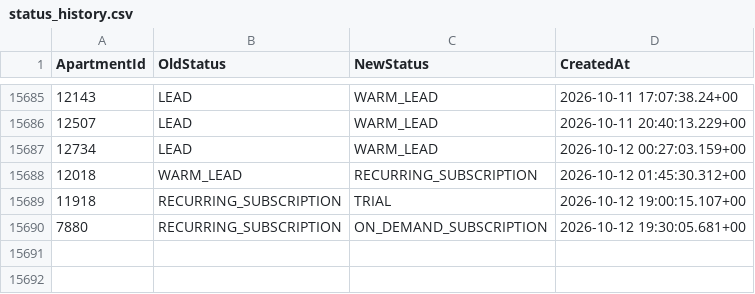
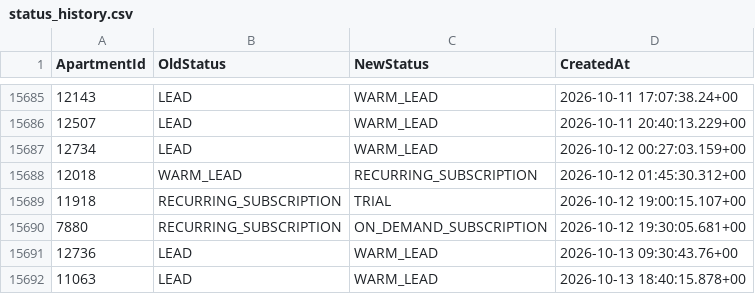
Before and after one commit to AryanGupta-Faireez/demand-dashboard, a CSV file: data/status_history.csv, drawn as a sheet; only a part is shown, gaps mark what is left out.

```diff
--- a/data/status_history.csv
+++ b/data/status_history.csv
@@ -15690 +15690,3 @@ ApartmentId,OldStatus,NewStatus,CreatedAt
 7880,RECURRING_SUBSCRIPTION,ON_DEMAND_SUBSCRIPTION,2026-10-12 19:30:05.681+00
+12736,LEAD,WARM_LEAD,2026-10-13 09:30:43.76+00
+11063,LEAD,WARM_LEAD,2026-10-13 18:40:15.878+00
```
Also changed, not shown: data/apartments.csv, data/promotions.csv, 3 other files.
